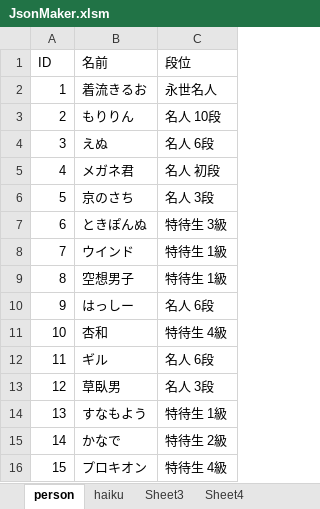
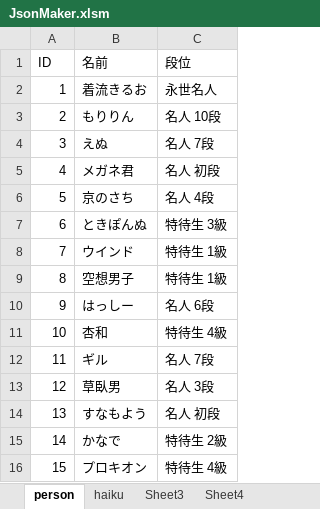
Before and after one commit to ghilgithub/prbt_rengo, an Excel workbook: JsonMaker.xlsm, sheet person, drawn as a sheet; only a part is shown; values as stored, in another font and other column widths than the file's, no borders; charts and pictures not drawn; the diff names each change by its address in the sheet, - before the commit and + after, or states it on an @@ line.

```diff
--- a/JsonMaker.xlsm (sheet person)
+++ b/JsonMaker.xlsm (sheet person)
-C4 (段位): 名人 6段
+C4 (段位): 名人 7段
-C6 (段位): 名人 3段
+C6 (段位): 名人 4段
-C12 (段位): 名人 6段
+C12 (段位): 名人 7段
-C14 (段位): 特待生 1級
+C14 (段位): 名人 初段
```
Also changed, not shown: sheet haiku, charts or pictures, 4 other files.
